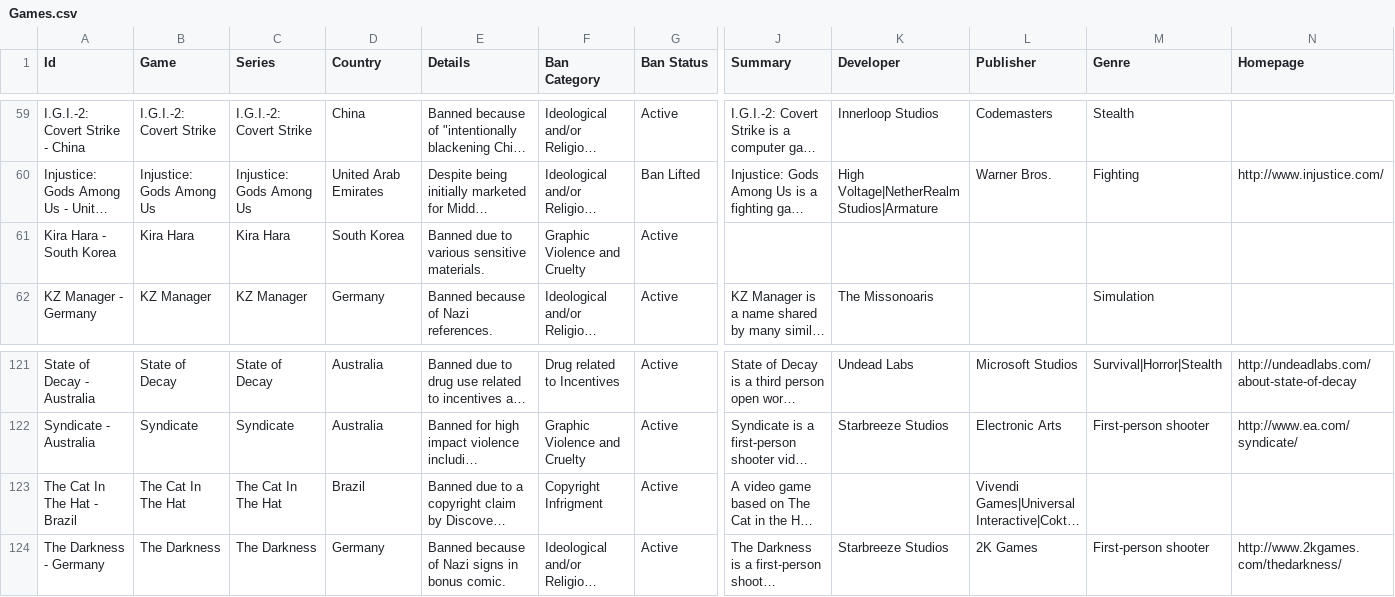
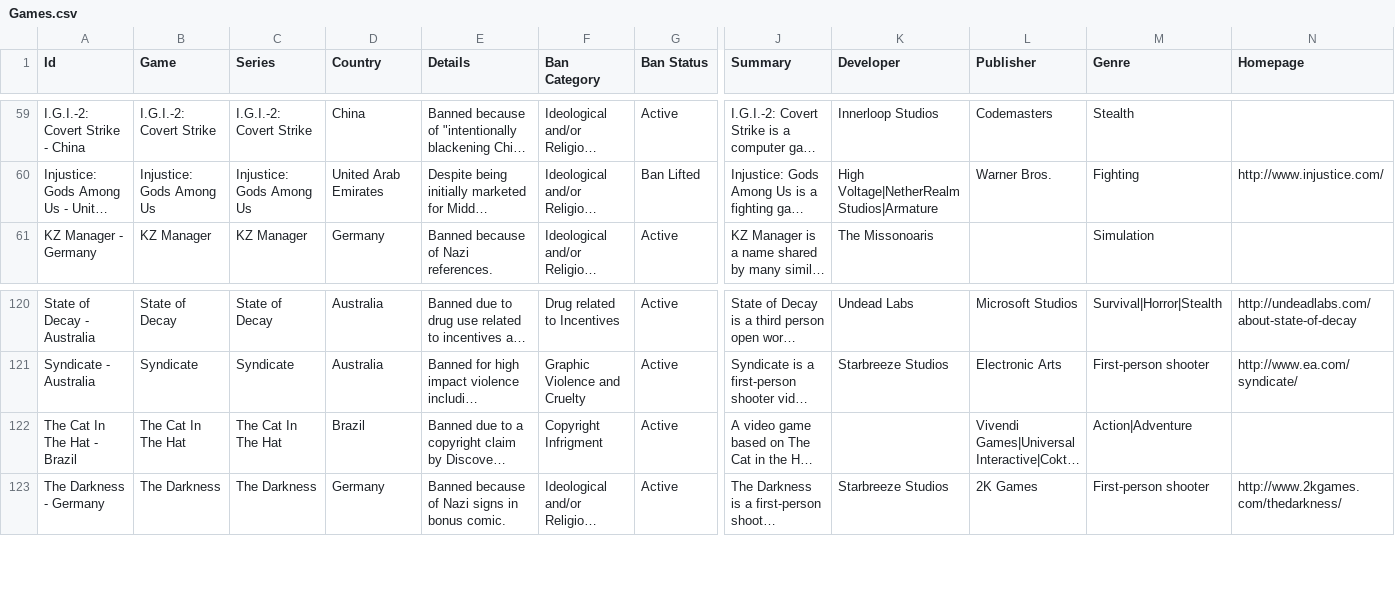
Before and after one commit to qwertie64982/Banned-Video-Games, a CSV file: data/Games.csv, drawn as a sheet; only a part is shown, gaps mark what is left out; long unchanged cells end in …; removed rows and columns are numbered as before the commit, all else as after; rows hold the shown columns only; the diff names each change by its address in the sheet, - before the commit and + after, or states it on an @@ line.

Commit message:
Fix height bug, fix missing genre bug, add gray color for no-data countries when selected, more code cleanup

```diff
--- a/data/Games.csv
+++ b/data/Games.csv
-row 61: Kira Hara - South Korea | Kira Hara | Kira Hara | South Korea | Banned due to various sensitive materials. | Graphic Violence and Cruelty | Active
-M122 (Genre): (empty)
+M122 (Genre): Action|Adventure
```
Also changed, not shown: 1 other file.
